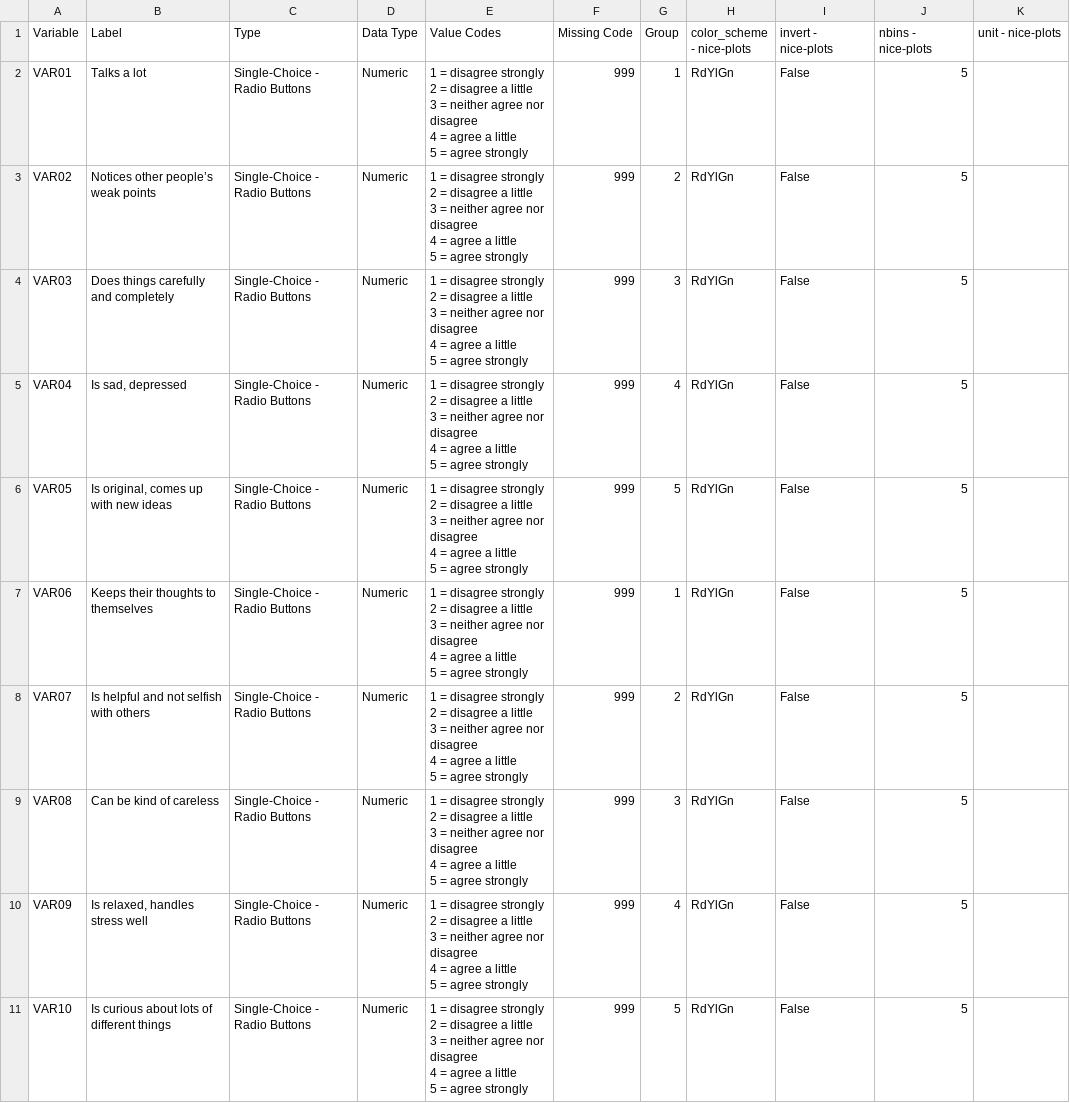
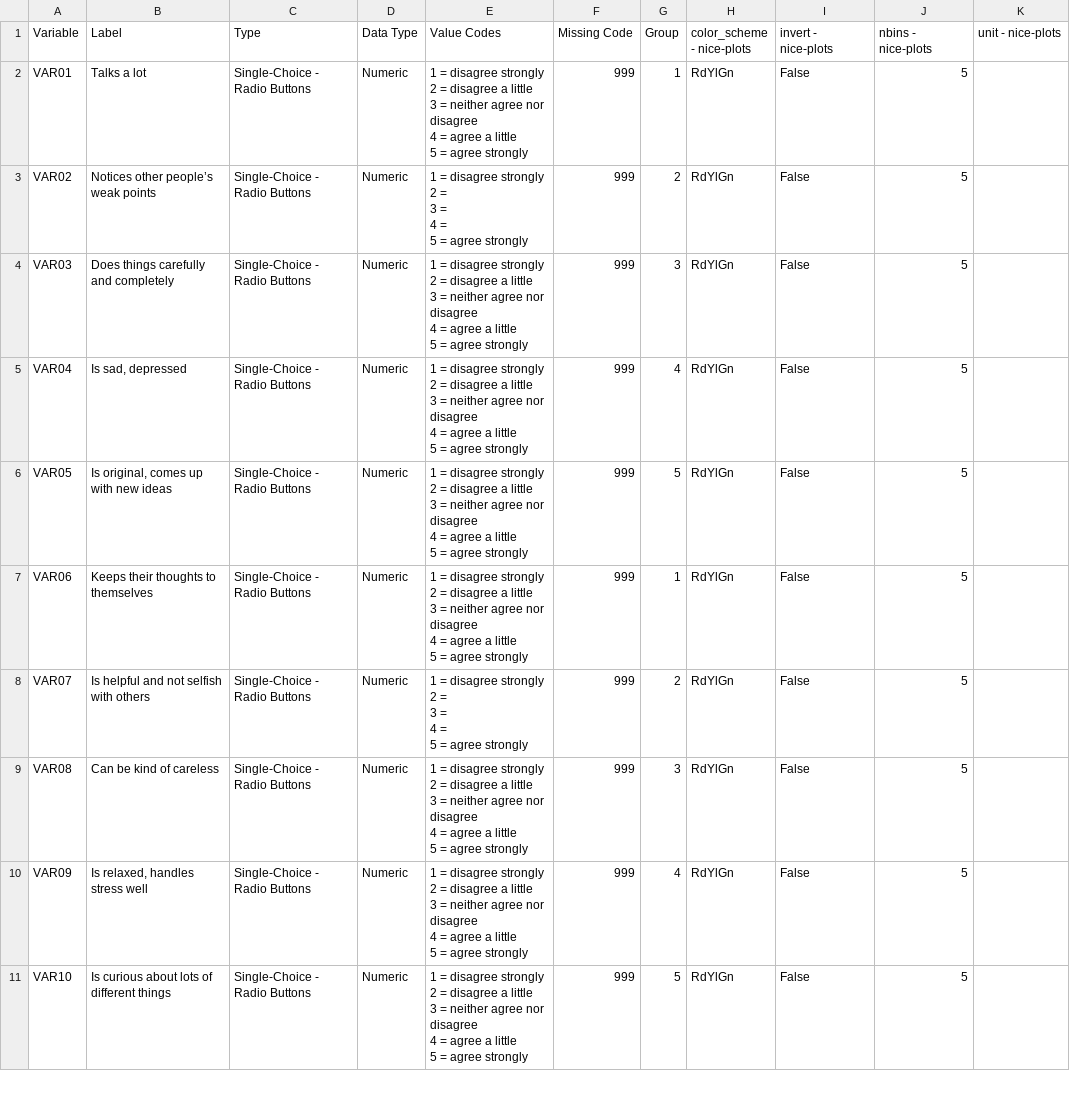
Before and after one commit to DZuercher/nice-plots, a CSV file: examples/barplots/codebook_barplots.csv, drawn as a sheet; only a part is shown; the diff covers the shown part only.

Commit message:
Finished revision of barplots

```diff
--- a/examples/barplots/codebook_barplots.csv
+++ b/examples/barplots/codebook_barplots.csv
@@ -6,7 +6,7 @@ VAR01,Talks a lot,Single-Choice - Radio Buttons,Numeric,"1 = disagree strongly
 5 = agree strongly",999,1,RdYlGn,False,5,
-VAR02,Notices other people’s weak points,Single-Choice - Radio Buttons,Numeric,"1 = disagree strongly
-2 = disagree a little
-3 = neither agree nor disagree
-4 = agree a little
-5 = agree strongly",999,2,RdYlGn,False,5,
+VAR02,Notices other people’s weak points,Single-Choice - Radio Buttons,Numeric,"1 = disagree strongly
+2 =
+3 =
+4 =
+5 = agree strongly",999,2,RdYlGn,False,5,
 VAR03,Does things carefully and completely,Single-Choice - Radio Buttons,Numeric,"1 = disagree strongly
@@ -31,7 +31,7 @@ VAR06,Keeps their thoughts to themselves,Single-Choice - Radio Buttons,Numeric,"
 5 = agree strongly",999,1,RdYlGn,False,5,
-VAR07,Is helpful and not selfish with others,Single-Choice - Radio Buttons,Numeric,"1 = disagree strongly
-2 = disagree a little
-3 = neither agree nor disagree
-4 = agree a little
-5 = agree strongly",999,2,RdYlGn,False,5,
+VAR07,Is helpful and not selfish with others,Single-Choice - Radio Buttons,Numeric,"1 = disagree strongly
+2 =
+3 =
+4 =
+5 = agree strongly",999,2,RdYlGn,False,5,
 VAR08,Can be kind of careless,Single-Choice - Radio Buttons,Numeric,"1 = disagree strongly
```
Also changed, not shown: 7 edited cells elsewhere in this file, examples/example_codebook.csv, 20 other files.
